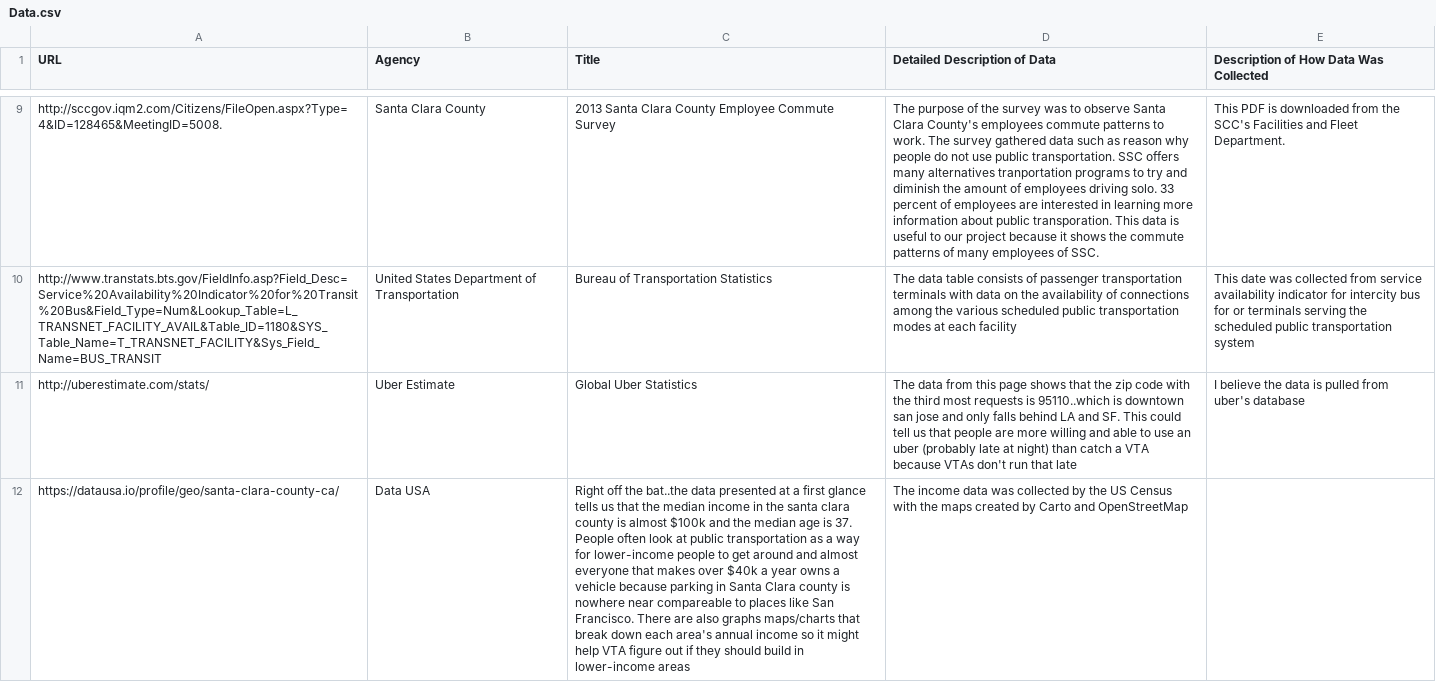
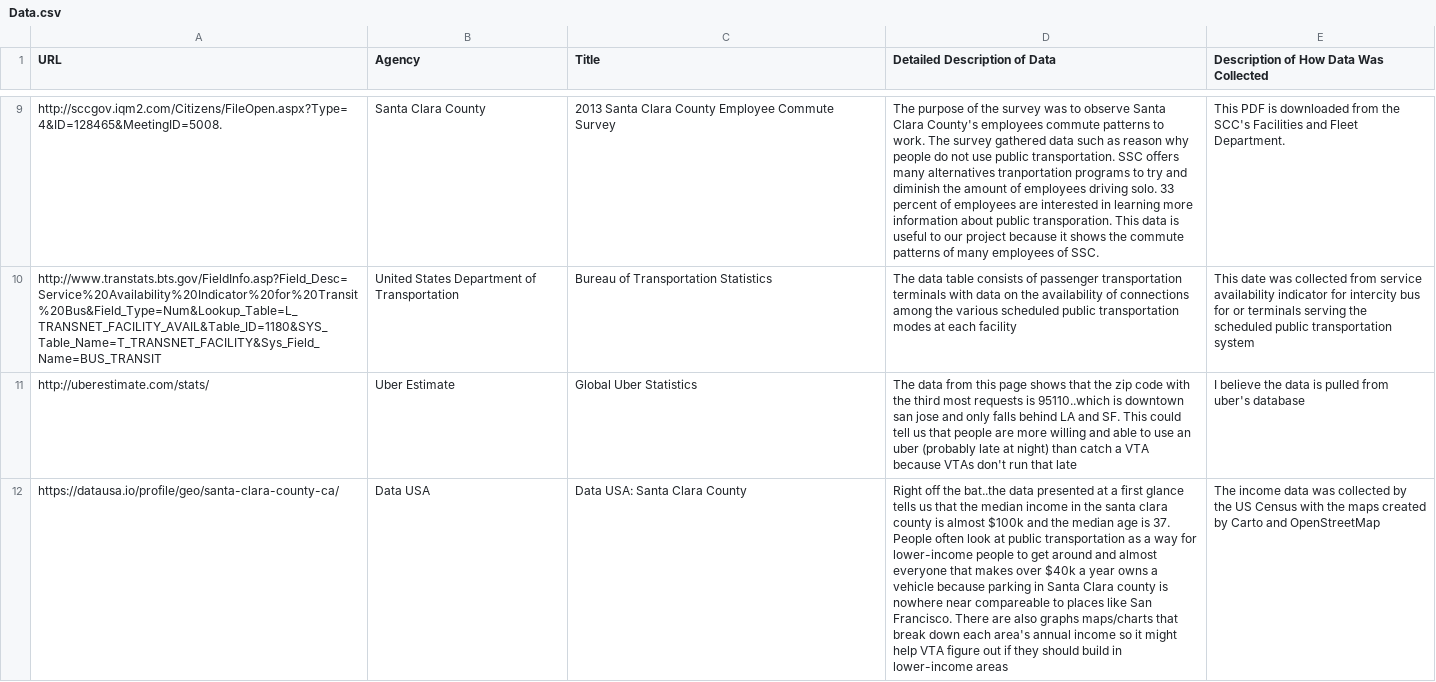
Before and after one commit to vta/Data-Gathering, a CSV file: Data.csv, drawn as a sheet; only a part is shown, gaps mark what is left out; the diff names each change by its address in the sheet, - before the commit and + after, or states it on an @@ line.

Commit message:
Update Data.csv

```diff
--- a/Data.csv
+++ b/Data.csv
-C12 (Title): Right off the bat..the data presented at a first glance tells us that the median income in the santa clara county is almost $100k and the median age is 37. People often look at public transportation as a way for lower-income people to get around and almost everyone that makes over $40k a year owns a vehicle because parking in Santa Clara county is nowhere near compareable to places like San Francisco. There are also graphs maps/charts that break down each area's annual income so it might help VTA figure out if they should build in lower-income areas
+C12 (Title): Data USA: Santa Clara County
-D12 (Detailed Description of Data): The income data was collected by the US Census with the maps created by Carto and OpenStreetMap
+D12 (Detailed Description of Data): Right off the bat..the data presented at a first glance tells us that the median income in the santa clara county is almost $100k and the median age is 37. People often look at public transportation as a way for lower-income people to get around and almost everyone that makes over $40k a year owns a vehicle because parking in Santa Clara county is nowhere near compareable to places like San Francisco. There are also graphs maps/charts that break down each area's annual income so it might help VTA figure out if they should build in lower-income areas
-E12: (empty)
+E12: The income data was collected by the US Census with the maps created by Carto and OpenStreetMap
```
